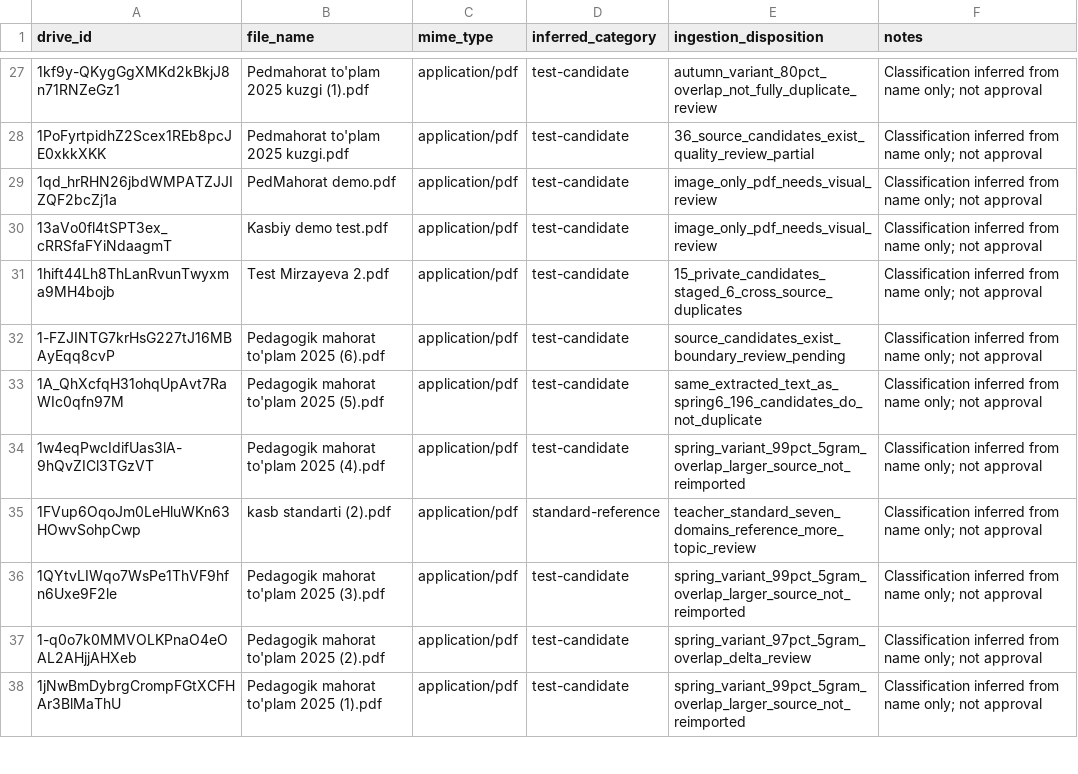
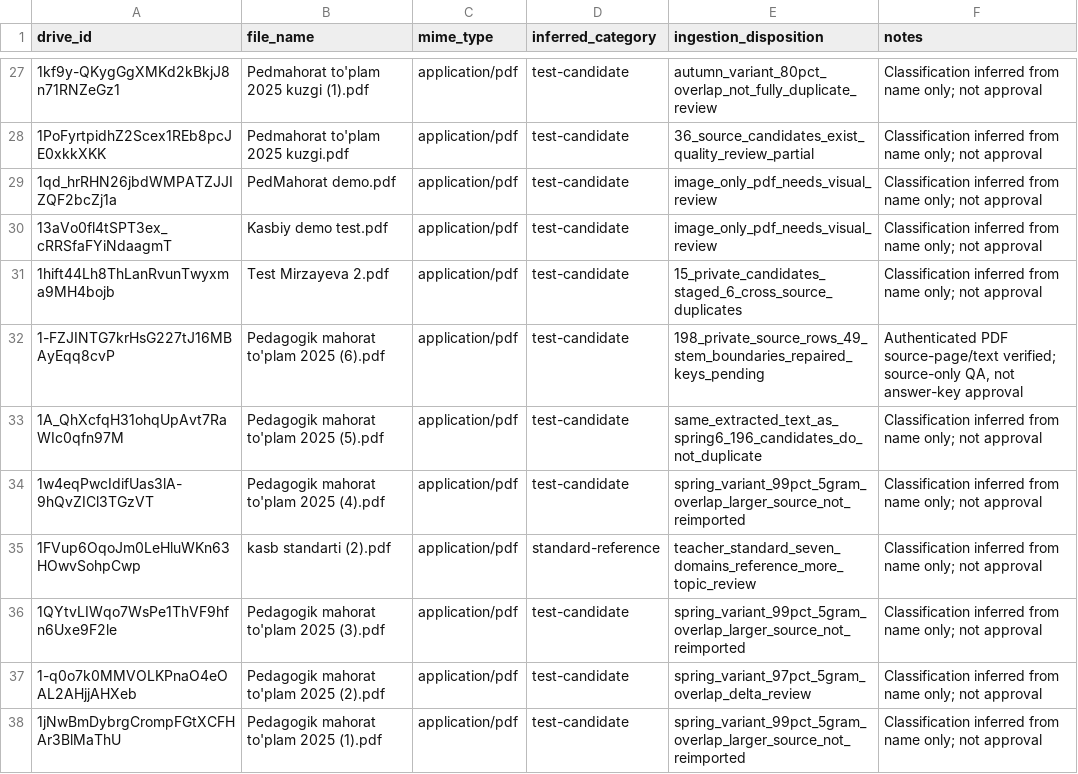
Before and after one commit to sarvar9417/attestatsiya, a CSV file: docs/manifests/barnoyevak_pedagogika_drive_64_sources_20261021.csv, drawn as a sheet; only a part is shown, gaps mark what is left out.

Commit message:
audit(pedagogy): reflect verified spring PDF source repairs and non-scoring review status [no-prod-deploy]

```diff
--- a/docs/manifests/barnoyevak_pedagogika_drive_64_sources_20261021.csv
+++ b/docs/manifests/barnoyevak_pedagogika_drive_64_sources_20261021.csv
@@ -31,3 +31,3 @@ drive_id,file_name,mime_type,inferred_category,ingestion_disposition,notes
 "1hift44Lh8ThLanRvunTwyxma9MH4bojb","Test Mirzayeva 2.pdf","application/pdf","test-candidate","15_private_candidates_staged_6_cross_source_duplicates","Classification inferred from name only; not approval"
-"1-FZJINTG7krHsG227tJ16MBAyEqq8cvP","Pedagogik mahorat to'plam 2025 (6).pdf","application/pdf","test-candidate","source_candidates_exist_boundary_review_pending","Classification inferred from name only; not approval"
+"1-FZJINTG7krHsG227tJ16MBAyEqq8cvP","Pedagogik mahorat to'plam 2025 (6).pdf","application/pdf","test-candidate","198_private_source_rows_49_stem_boundaries_repaired_keys_pending","Authenticated PDF source-page/text verified; source-only QA, not answer-key approval"
 "1A_QhXcfqH31ohqUpAvt7RaWIc0qfn97M","Pedagogik mahorat to'plam 2025 (5).pdf","application/pdf","test-candidate","same_extracted_text_as_spring6_196_candidates_do_not_duplicate","Classification inferred from name only; not approval"
```
